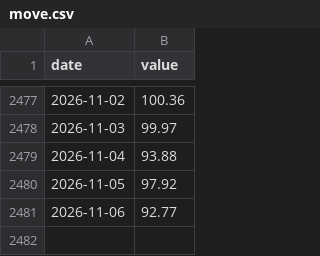
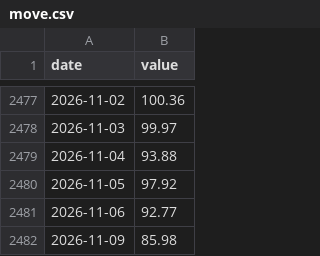
Before and after one commit to sgdividends/fred-macro-data, a CSV file: data/fred/move.csv, drawn as a sheet; only a part is shown, gaps mark what is left out.

```diff
--- a/data/fred/move.csv
+++ b/data/fred/move.csv
@@ -2481 +2481,2 @@ date,value
 2026-11-06,92.77
+2026-11-09,85.98
```
Also changed, not shown: data/fred/emhy_oas.csv, data/fred/vix.csv, 3 other files.
